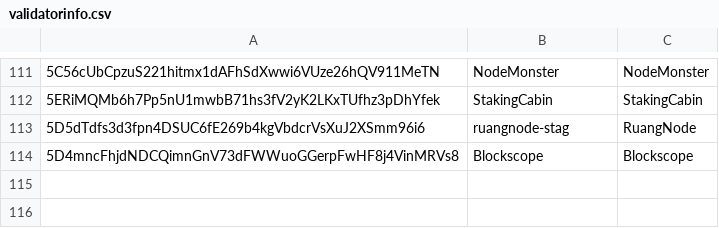
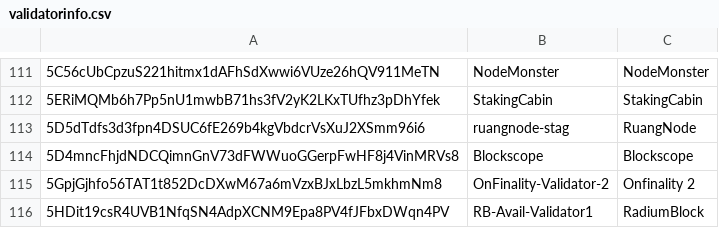
Before and after one commit to 0xrishitripathi/avail-validator-dashboard, a CSV file: validatorinfo.csv, drawn as a sheet; only a part is shown, gaps mark what is left out; the diff names each change by its address in the sheet, - before the commit and + after, or states it on an @@ line.

Commit message:
feat: Add RadiumBlock and Onfinality 2 validators with logos
- Add RadiumBlock validator with logo (radiumblock.png)
- Add Onfinality 2 validator (uses existing onfinality.jpg logo)
- Update logo mappings for both validators
- Update validatorinfo.csv with new entries

```diff
--- a/validatorinfo.csv
+++ b/validatorinfo.csv
+row 115: 5GpjGjhfo56TAT1t852DcDXwM67a6mVzxBJxLbzL5mkhmNm8 | OnFinality-Validator-2 | Onfinality 2
+row 116: 5HDit19csR4UVB1NfqSN4AdpXCNM9Epa8PV4fJFbxDWqn4PV | RB-Avail-Validator1 | RadiumBlock
```
Also changed, not shown: 3 other files.
